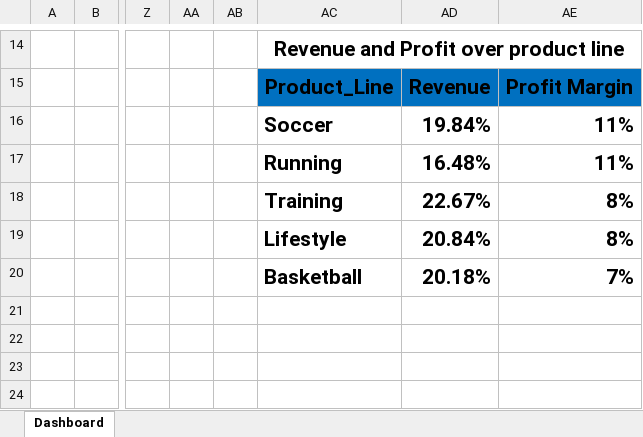
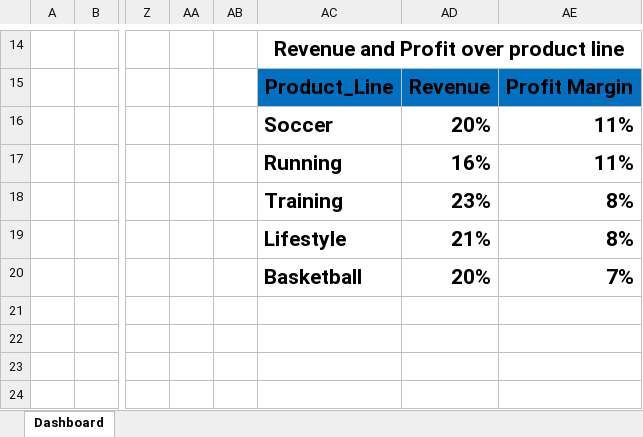
Before and after one commit to HarshVardhan-07/nike-sales-dashboard-excel, an Excel workbook: Dashboard/Nike Sales Dashboard.xlsx, sheet Dashboard, drawn as a sheet; only a part is shown, gaps mark what is left out; values as stored, in another font and other column widths than the file's, no borders; charts and pictures not drawn; the diff names each change by its address in the sheet, - before the commit and + after, or states it on an @@ line.

```diff
--- a/Dashboard/Nike Sales Dashboard.xlsx (sheet Dashboard)
+++ b/Dashboard/Nike Sales Dashboard.xlsx (sheet Dashboard)
-AD16: 19.84%
+AD16: 20%
-AD17: 16.48%
+AD17: 16%
-AD18: 22.67%
+AD18: 23%
-AD19: 20.84%
+AD19: 21%
-AD20: 20.18%
+AD20: 20%
```
Also changed, not shown: 1 other file.
